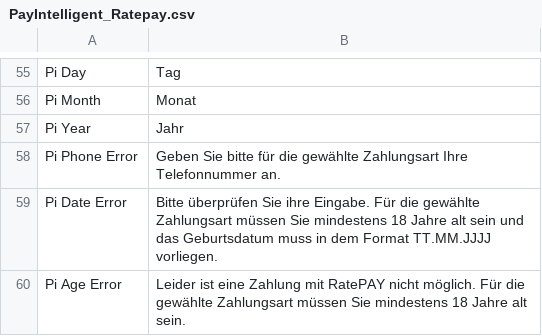
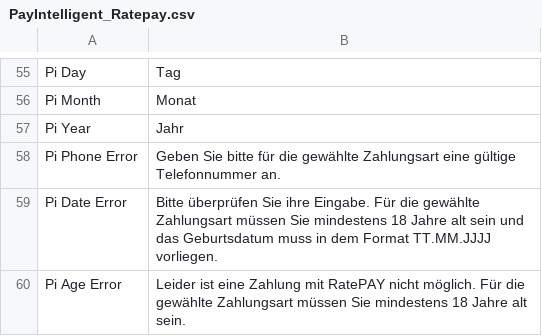
Before and after one commit to ratepay/magento1.7-module, a CSV file: app/locale/de_DE/PayIntelligent_Ratepay.csv, drawn as a sheet; only a part is shown, gaps mark what is left out.

```diff
--- a/app/locale/de_DE/PayIntelligent_Ratepay.csv
+++ b/app/locale/de_DE/PayIntelligent_Ratepay.csv
@@ -57,3 +57,3 @@
 "Pi Year","Jahr"
-"Pi Phone Error","Geben Sie bitte für die gewählte Zahlungsart Ihre Telefonnummer an."
+"Pi Phone Error","Geben Sie bitte für die gewählte Zahlungsart eine gültige Telefonnummer an."
 "Pi Date Error","Bitte überprüfen Sie ihre Eingabe. Für die gewählte Zahlungsart müssen Sie mindestens 18 Jahre alt sein und das Geburtsdatum muss in dem Format TT.MM.JJJJ vorliegen."
```
Also changed, not shown: 7 other files.
